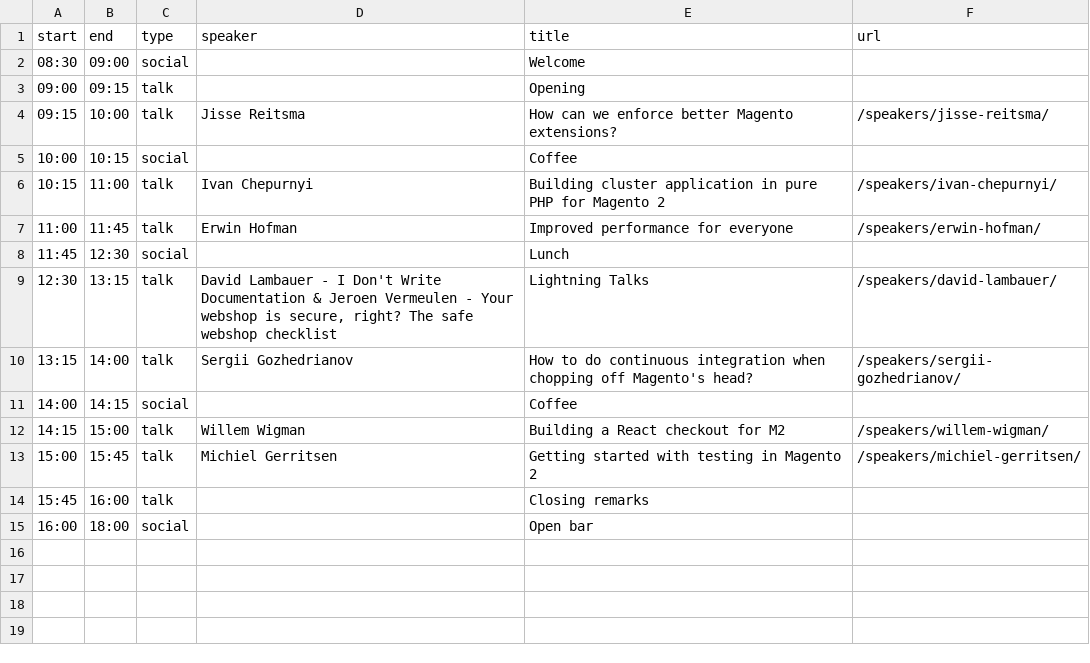
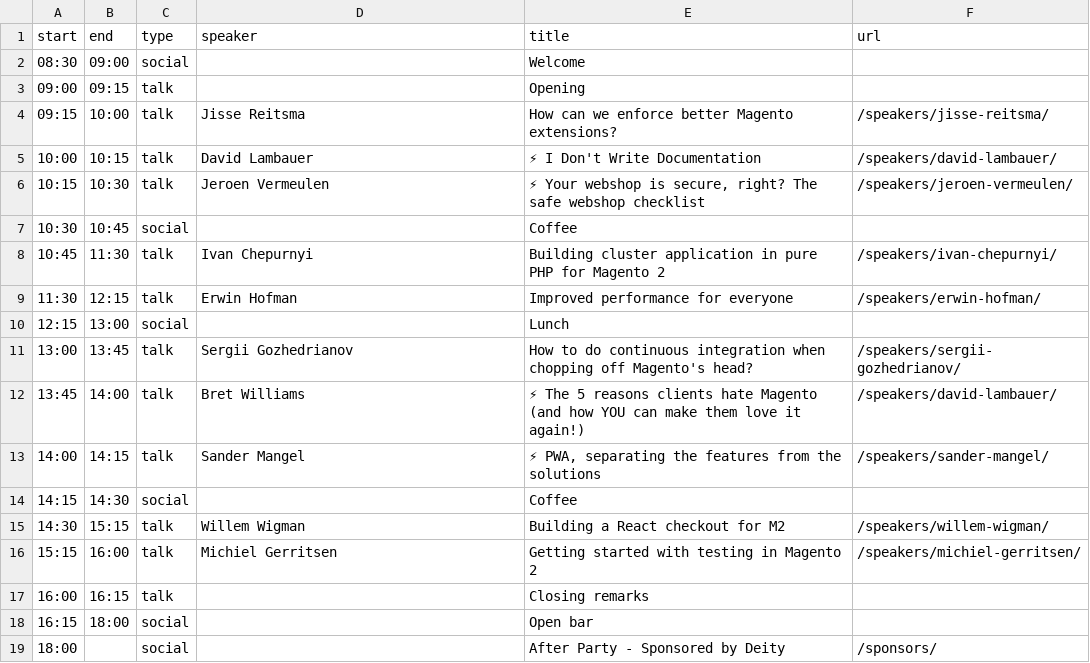
Before and after one commit to elgentos/magetitans, a CSV file: _data/agenda.csv, drawn as a sheet.

Commit message:
Update agenda and add new speakers
Bret and Sander are added to the speaker line-up.

```diff
--- a/_data/agenda.csv
+++ b/_data/agenda.csv
@@ -4,12 +4,16 @@ start,end,type,speaker,title,url
 09:15,10:00,talk,Jisse Reitsma,How can we enforce better Magento extensions?,/speakers/jisse-reitsma/
-10:00,10:15,social,,Coffee,
-10:15,11:00,talk,Ivan Chepurnyi,Building cluster application in pure PHP for Magento 2,/speakers/ivan-chepurnyi/
-11:00,11:45,talk,Erwin Hofman,Improved performance for everyone,/speakers/erwin-hofman/
-11:45,12:30,social,,Lunch,
-12:30,13:15,talk,"David Lambauer - I Don't Write Documentation & Jeroen Vermeulen - Your webshop is secure, right? The safe webshop checklist",Lightning Talks,/speakers/david-lambauer/
-13:15,14:00,talk,Sergii Gozhedrianov,How to do continuous integration when chopping off Magento's head?,/speakers/sergii-gozhedrianov/
-14:00,14:15,social,,Coffee,
-14:15,15:00,talk,Willem Wigman,Building a React checkout for M2,/speakers/willem-wigman/
-15:00,15:45,talk,Michiel Gerritsen,Getting started with testing in Magento 2,/speakers/michiel-gerritsen/
-15:45,16:00,talk,,Closing remarks,
-16:00,18:00,social,,Open bar,
+10:00,10:15,talk,David Lambauer,⚡ I Don't Write Documentation,/speakers/david-lambauer/
+10:15,10:30,talk,Jeroen Vermeulen,"⚡ Your webshop is secure, right? The safe webshop checklist",/speakers/jeroen-vermeulen/
+10:30,10:45,social,,Coffee,
+10:45,11:30,talk,Ivan Chepurnyi,Building cluster application in pure PHP for Magento 2,/speakers/ivan-chepurnyi/
+11:30,12:15,talk,Erwin Hofman,Improved performance for everyone,/speakers/erwin-hofman/
+12:15,13:00,social,,Lunch,
+13:00,13:45,talk,Sergii Gozhedrianov,How to do continuous integration when chopping off Magento's head?,/speakers/sergii-gozhedrianov/
+13:45,14:00,talk,Bret Williams,⚡ The 5 reasons clients hate Magento (and how YOU can make them love it again!),/speakers/david-lambauer/
+14:00,14:15,talk,Sander Mangel,"⚡ PWA, separating the features from the solutions",/speakers/sander-mangel/
+14:15,14:30,social,,Coffee,
+14:30,15:15,talk,Willem Wigman,Building a React checkout for M2,/speakers/willem-wigman/
+15:15,16:00,talk,Michiel Gerritsen,Getting started with testing in Magento 2,/speakers/michiel-gerritsen/
+16:00,16:15,talk,,Closing remarks,
+16:15,18:00,social,,Open bar,
+18:00,,social,,After Party - Sponsored by Deity,/sponsors/
```
Also changed, not shown: 5 other files.
